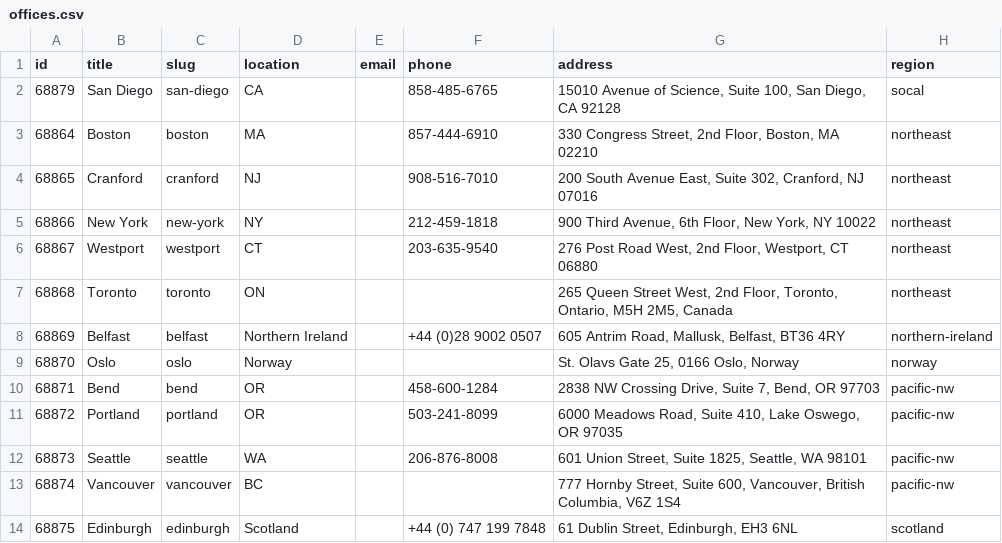
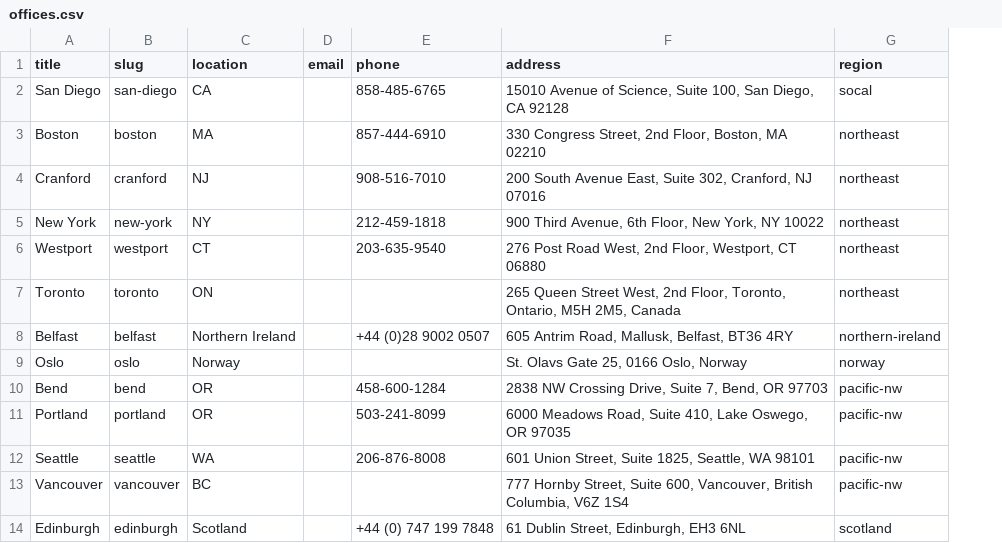
Before and after one commit to autogram-is/cg-web, a CSV file: public_html/wp-content/plugins/cg-migrate/content/offices.csv, drawn as a sheet; only a part is shown; the diff names each change by its address in the sheet, - before the commit and + after, or states it on an @@ line.

```diff
--- a/public_html/wp-content/plugins/cg-migrate/content/offices.csv
+++ b/public_html/wp-content/plugins/cg-migrate/content/offices.csv
-column A (id), rows 2-14: 68879 | 68864 | 68865 | 68866 | 68867 | 68868 | 68869 | 68870 | 68871 | 68872 | 68873 | 68874 | 68875
```
Also changed, not shown: public_html/wp-content/plugins/cg-migrate/data/news-tags.csv, public_html/wp-content/plugins/cg-migrate/data/project-tags.csv, 17 other files.
